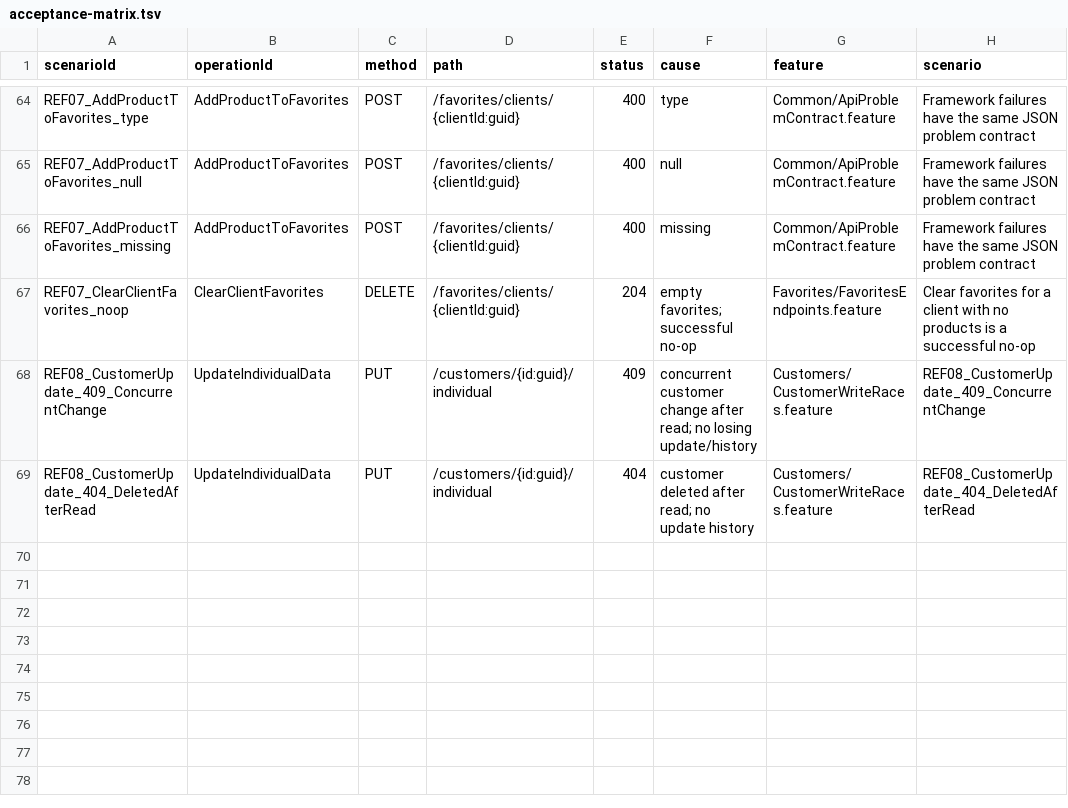
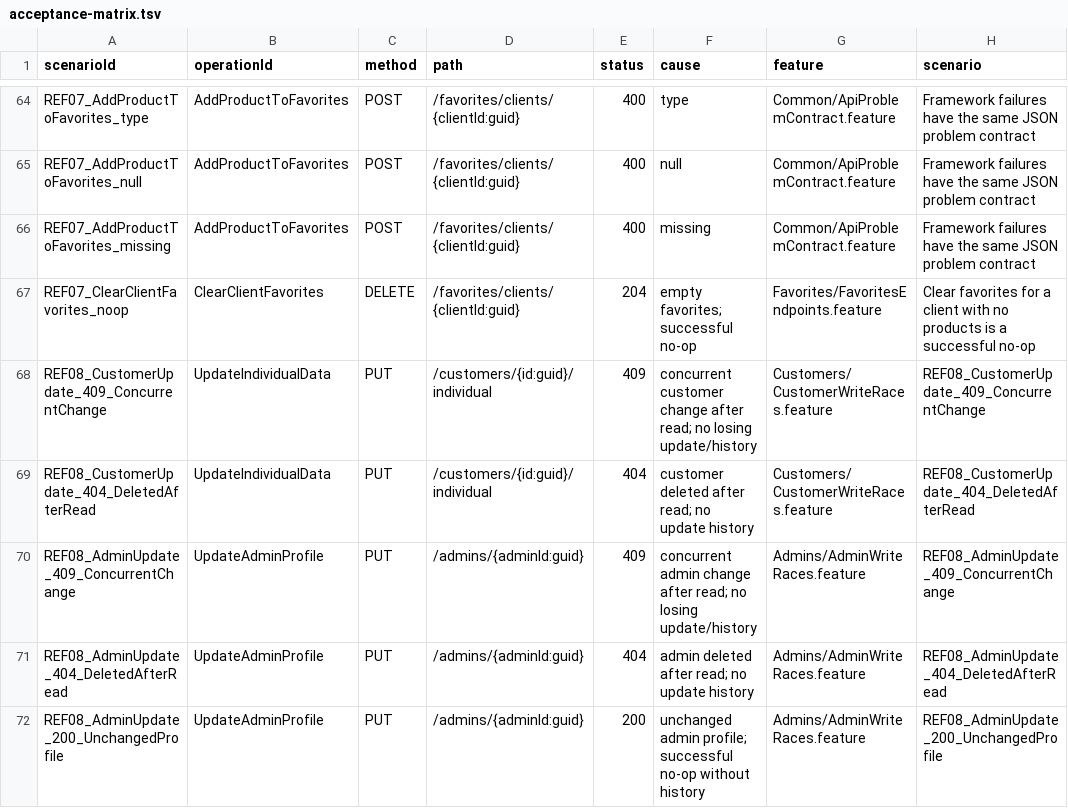
Before and after one commit to MichalBoczula/ECommerceStoreUsers, a TSV file: docs/acceptance-matrix.tsv, drawn as a sheet; only a part is shown, gaps mark what is left out.

Commit message:
REF-08: condition Admin updates and preserve no-op history

```diff
--- a/docs/acceptance-matrix.tsv
+++ b/docs/acceptance-matrix.tsv
@@ -69 +69,4 @@ REF08_CustomerUpdate_409_ConcurrentChange	UpdateIndividualData	PUT	/customers/{i
 REF08_CustomerUpdate_404_DeletedAfterRead	UpdateIndividualData	PUT	/customers/{id:guid}/individual	404	customer deleted after read; no update history	Customers/CustomerWriteRaces.feature	REF08_CustomerUpdate_404_DeletedAfterRead
+REF08_AdminUpdate_409_ConcurrentChange	UpdateAdminProfile	PUT	/admins/{adminId:guid}	409	concurrent admin change after read; no losing update/history	Admins/AdminWriteRaces.feature	REF08_AdminUpdate_409_ConcurrentChange
+REF08_AdminUpdate_404_DeletedAfterRead	UpdateAdminProfile	PUT	/admins/{adminId:guid}	404	admin deleted after read; no update history	Admins/AdminWriteRaces.feature	REF08_AdminUpdate_404_DeletedAfterRead
+REF08_AdminUpdate_200_UnchangedProfile	UpdateAdminProfile	PUT	/admins/{adminId:guid}	200	unchanged admin profile; successful no-op without history	Admins/AdminWriteRaces.feature	REF08_AdminUpdate_200_UnchangedProfile
```
Also changed, not shown: 15 other files.
